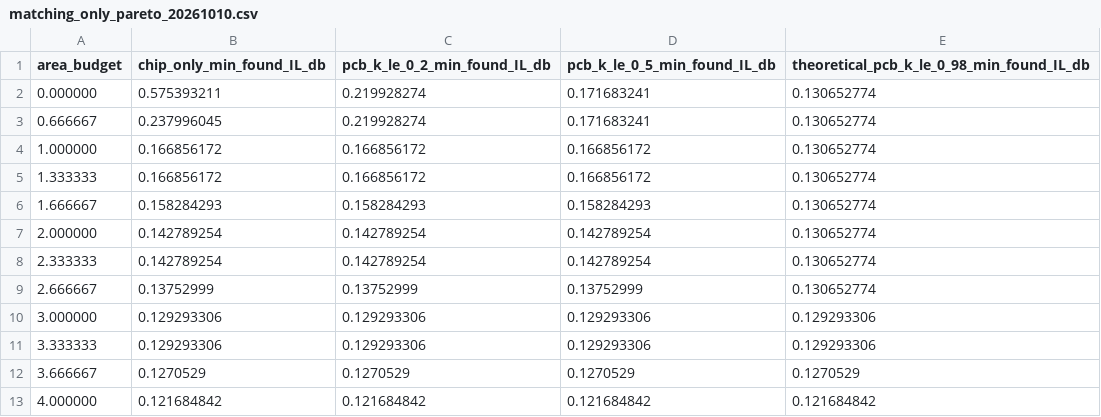
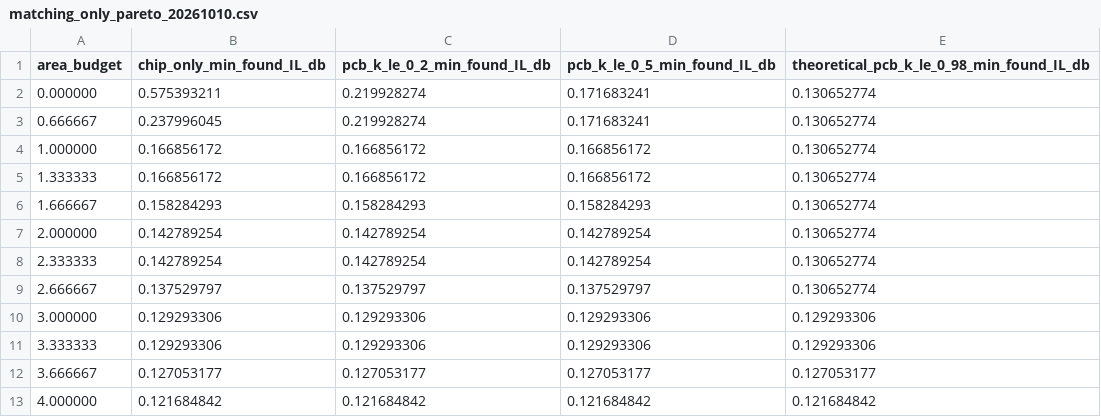
Before and after one commit to MasayaTakagi/reconfigurable-rf-lpf-research, a CSV file: data/matching_only_pareto_20261010.csv, drawn as a sheet.

Commit message:
data: use exact rounded values from stored matching-only budget sweep

```diff
--- a/data/matching_only_pareto_20261010.csv
+++ b/data/matching_only_pareto_20261010.csv
@@ -8,6 +8,6 @@ area_budget,chip_only_min_found_IL_db,pcb_k_le_0_2_min_found_IL_db,pcb_k_le_0_5_
 2.333333,0.142789254,0.142789254,0.142789254,0.130652774
-2.666667,0.13752999,0.13752999,0.13752999,0.130652774
+2.666667,0.137529797,0.137529797,0.137529797,0.130652774
 3.000000,0.129293306,0.129293306,0.129293306,0.129293306
 3.333333,0.129293306,0.129293306,0.129293306,0.129293306
-3.666667,0.1270529,0.1270529,0.1270529,0.1270529
+3.666667,0.127053177,0.127053177,0.127053177,0.127053177
 4.000000,0.121684842,0.121684842,0.121684842,0.121684842
```
